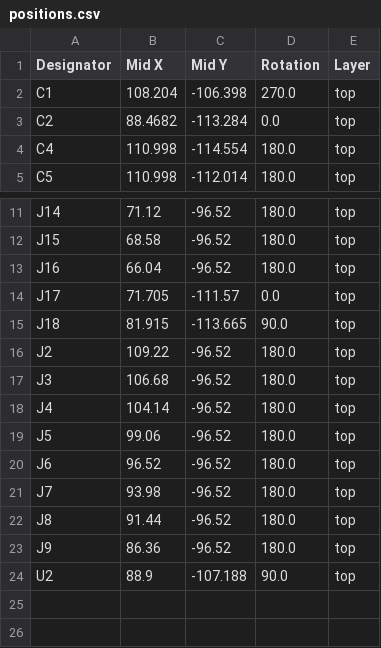
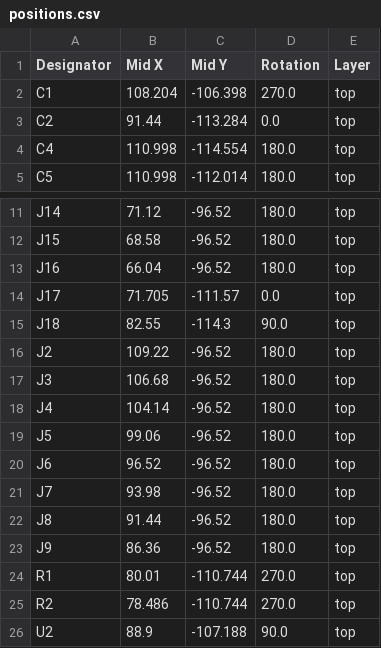
Before and after one commit to sbuller/servolicious, a CSV file: production/positions.csv, drawn as a sheet; only a part is shown, gaps mark what is left out.

```diff
--- a/production/positions.csv
+++ b/production/positions.csv
@@ -2,3 +2,3 @@
 C1,108.204,-106.398,270.0,top
-C2,88.4682,-113.284,0.0,top
+C2,91.44,-113.284,0.0,top
 C4,110.998,-114.554,180.0,top
@@ -14,3 +14,3 @@ J16,66.04,-96.52,180.0,top
 J17,71.705,-111.57,0.0,top
-J18,81.915,-113.665,90.0,top
+J18,82.55,-114.3,90.0,top
 J2,109.22,-96.52,180.0,top
@@ -23,2 +23,4 @@ J8,91.44,-96.52,180.0,top
 J9,86.36,-96.52,180.0,top
+R1,80.01,-110.744,270.0,top
+R2,78.486,-110.744,270.0,top
 U2,88.9,-107.188,90.0,top
```
Also changed, not shown: production/bom.csv, 8 other files.
